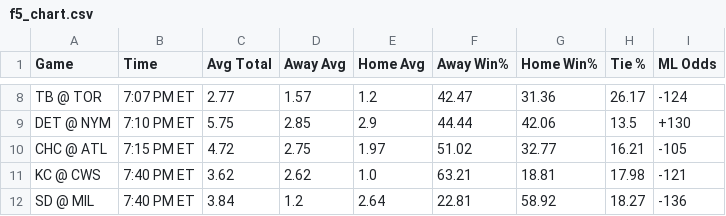
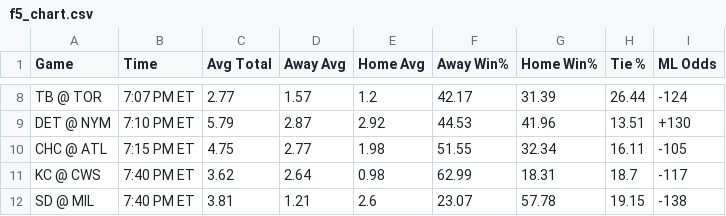
Before and after one commit to bena618/MLB_Models, a CSV file: Outputs/f5_chart.csv, drawn as a sheet; only a part is shown, gaps mark what is left out; the diff covers the shown part only; the diff names each change by its address in the sheet, - before the commit and + after, or states it on an @@ line.

```diff
--- a/Outputs/f5_chart.csv
+++ b/Outputs/f5_chart.csv
-F8 (Away Win%): 42.47
+F8 (Away Win%): 42.17
-G8 (Home Win%): 31.36
+G8 (Home Win%): 31.39
-H8 (Tie %): 26.17
+H8 (Tie %): 26.44
-C9 (Avg Total): 5.75
+C9 (Avg Total): 5.79
-D9 (Away Avg): 2.85
+D9 (Away Avg): 2.87
-E9 (Home Avg): 2.9
+E9 (Home Avg): 2.92
-F9 (Away Win%): 44.44
+F9 (Away Win%): 44.53
-G9 (Home Win%): 42.06
+G9 (Home Win%): 41.96
-H9 (Tie %): 13.5
+H9 (Tie %): 13.51
-C10 (Avg Total): 4.72
+C10 (Avg Total): 4.75
-D10 (Away Avg): 2.75
+D10 (Away Avg): 2.77
-E10 (Home Avg): 1.97
+E10 (Home Avg): 1.98
-F10 (Away Win%): 51.02
+F10 (Away Win%): 51.55
-G10 (Home Win%): 32.77
+G10 (Home Win%): 32.34
-H10 (Tie %): 16.21
+H10 (Tie %): 16.11
-D11 (Away Avg): 2.62
+D11 (Away Avg): 2.64
-E11 (Home Avg): 1.0
+E11 (Home Avg): 0.98
-F11 (Away Win%): 63.21
+F11 (Away Win%): 62.99
-G11 (Home Win%): 18.81
+G11 (Home Win%): 18.31
-H11 (Tie %): 17.98
+H11 (Tie %): 18.7
-I11 (ML Odds): -121
+I11 (ML Odds): -117
-C12 (Avg Total): 3.84
+C12 (Avg Total): 3.81
-D12 (Away Avg): 1.2
+D12 (Away Avg): 1.21
-E12 (Home Avg): 2.64
+E12 (Home Avg): 2.6
-F12 (Away Win%): 22.81
+F12 (Away Win%): 23.07
-G12 (Home Win%): 58.92
+G12 (Home Win%): 57.78
-H12 (Tie %): 18.27
+H12 (Tie %): 19.15
-I12 (ML Odds): -136
+I12 (ML Odds): -138
```
Also changed, not shown: 57 edited cells elsewhere in this file, Outputs/nrfi_yrfi_picks.csv, 2 other files.
